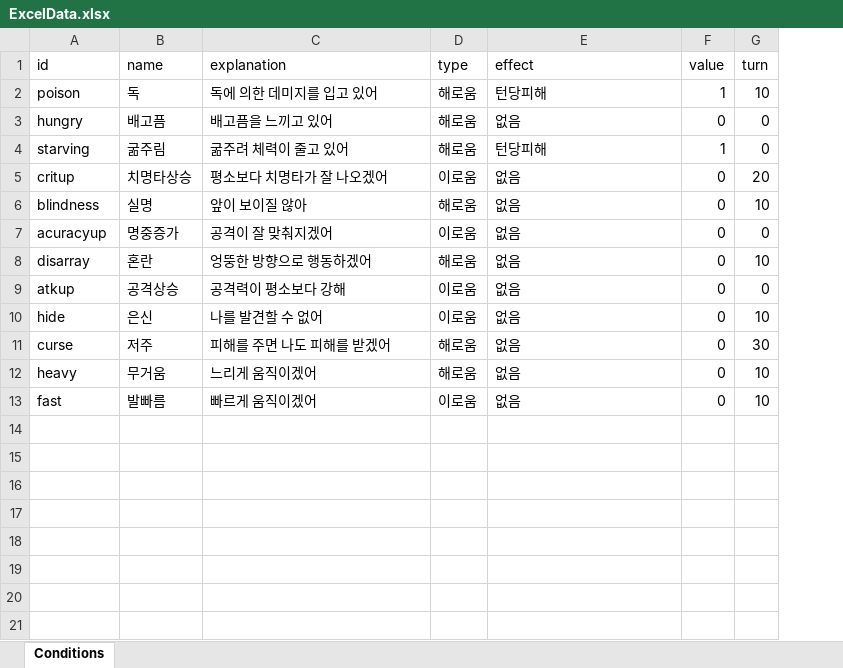
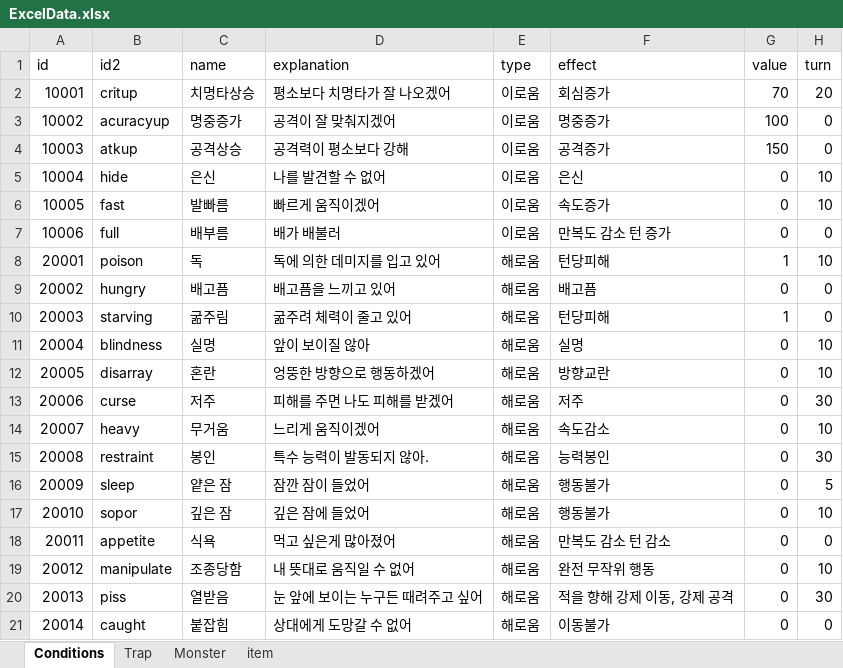
Before and after one commit to KmYgGu/RandomDungeon, an Excel workbook: Assets/Resources/ExcelData.xlsx, sheet Conditions, drawn as a sheet; values as stored, in another font and other column widths than the file's, no borders; removed rows and columns are numbered as before the commit, all else as after; the diff names each change by its address in the sheet, - before the commit and + after, or states it on an @@ line.

```diff
--- a/Assets/Resources/ExcelData.xlsx (sheet Conditions)
+++ b/Assets/Resources/ExcelData.xlsx (sheet Conditions)
+sheet tab: Trap
+sheet tab: Monster
+sheet tab: item
+column A (id), rows 8-14: 20001 | 20002 | 20003 | 20004 | 20005 | 20006 | 20007
-B1: id
+B1: id2
+row 2: 10001 | critup | 치명타상승 | 평소보다 치명타가 잘 나오겠어 | 이로움 | 회심증가 | 70 | 20
+row 3: 10002 | acuracyup | 명중증가 | 공격이 잘 맞춰지겠어 | 이로움 | 명중증가 | 100 | 0
+row 4: 10003 | atkup | 공격상승 | 공격력이 평소보다 강해 | 이로움 | 공격증가 | 150 | 0
+row 5: 10004 | hide | 은신 | 나를 발견할 수 없어 | 이로움 | 은신 | 0 | 10
+row 6: 10005 | fast | 발빠름 | 빠르게 움직이겠어 | 이로움 | 속도증가 | 0 | 10
+row 7: 10006 | full | 배부름 | 배가 배불러 | 이로움 | 만복도 감소 턴 증가 | 0 | 0
-F9 (effect): 없음
+F9 (effect): 배고픔
-row 5: critup | 치명타상승 | 평소보다 치명타가 잘 나오겠어 | 이로움 | 없음 | 0 | 20
-F11 (effect): 없음
+F11 (effect): 실명
-row 7: acuracyup | 명중증가 | 공격이 잘 맞춰지겠어 | 이로움 | 없음 | 0 | 0
-F12 (effect): 없음
+F12 (effect): 방향교란
-row 9: atkup | 공격상승 | 공격력이 평소보다 강해 | 이로움 | 없음 | 0 | 0
-row 10: hide | 은신 | 나를 발견할 수 없어 | 이로움 | 없음 | 0 | 10
-F13 (effect): 없음
+F13 (effect): 저주
-F14 (effect): 없음
+F14 (effect): 속도감소
-row 13: fast | 발빠름 | 빠르게 움직이겠어 | 이로움 | 없음 | 0 | 10
+row 15: 20008 | restraint | 봉인 | 특수 능력이 발동되지 않아. | 해로움 | 능력봉인 | 0 | 30
+row 16: 20009 | sleep | 얕은 잠 | 잠깐 잠이 들었어 | 해로움 | 행동불가 | 0 | 5
+row 17: 20010 | sopor | 깊은 잠 | 깊은 잠에 들었어 | 해로움 | 행동불가 | 0 | 10
+row 18: 20011 | appetite | 식욕 | 먹고 싶은게 많아졌어 | 해로움 | 만복도 감소 턴 감소 | 0 | 0
+row 19: 20012 | manipulate | 조종당함 | 내 뜻대로 움직일 수 없어 | 해로움 | 완전 무작위 행동 | 0 | 10
+row 20: 20013 | piss | 열받음 | 눈 앞에 보이는 누구든 때려주고 싶어 | 해로움 | 적을 향해 강제 이동, 강제 공격 | 0 | 30
+row 21: 20014 | caught | 붙잡힘 | 상대에게 도망갈 수 없어 | 해로움 | 이동불가 | 0 | 0
```
Also changed, not shown: 12 other files.
